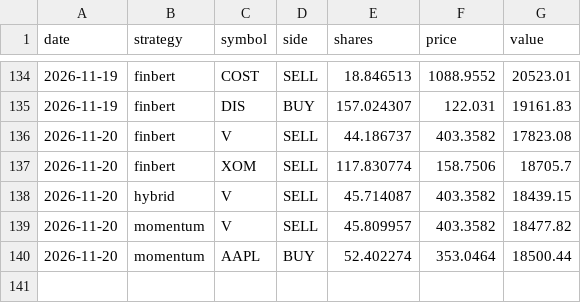
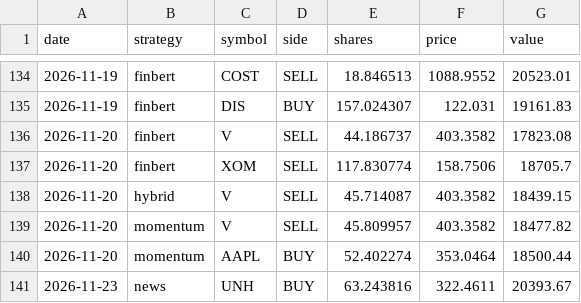
Before and after one commit to nathangin/stock-paper-trader, a CSV file: data/trades.csv, drawn as a sheet; only a part is shown, gaps mark what is left out.

```diff
--- a/data/trades.csv
+++ b/data/trades.csv
@@ -140 +140,2 @@ date,strategy,symbol,side,shares,price,value
 2026-11-20,momentum,AAPL,BUY,52.402274,353.0464,18500.44
+2026-11-23,news,UNH,BUY,63.243816,322.4611,20393.67
```
Also changed, not shown: data/equity.csv, data/predictions.csv, 5 other files.
